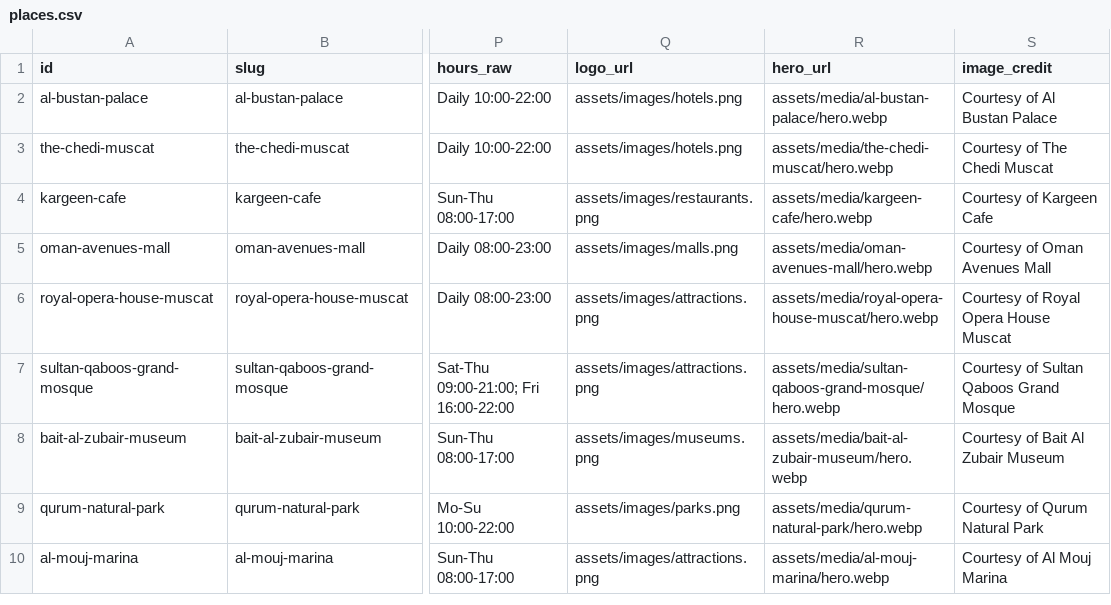
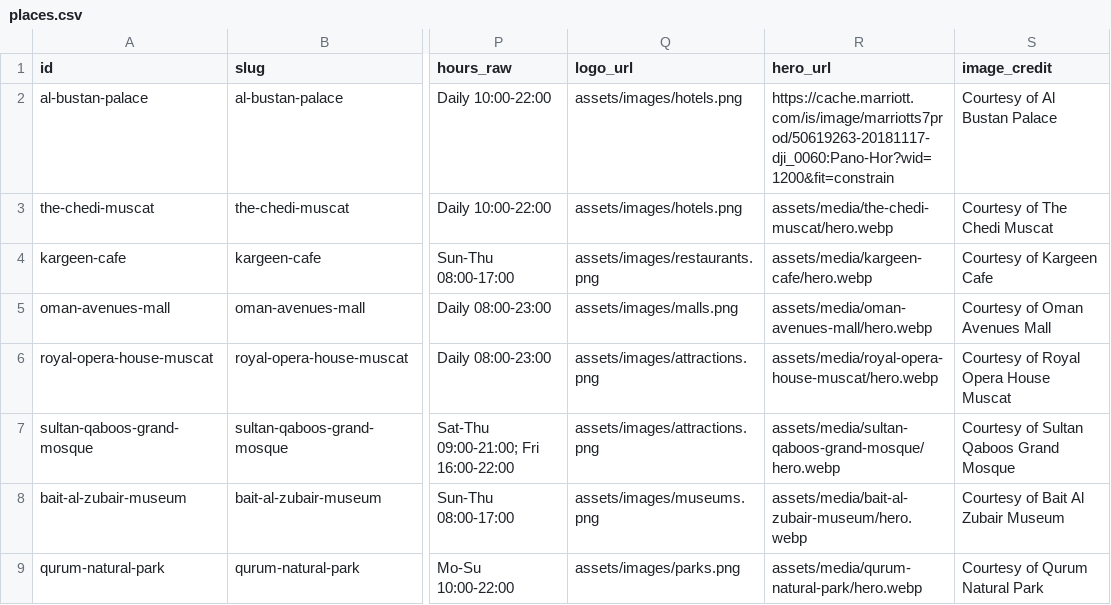
Before and after one commit to Muhraf2020/bestmuscat-new2.01, a CSV file: data/sources/places.csv, drawn as a sheet; only a part is shown, gaps mark what is left out; the shorter side is filled out with more unchanged rows; the diff names each change by its address in the sheet, - before the commit and + after, or states it on an @@ line.

Commit message:
places.csv

```diff
--- a/data/sources/places.csv
+++ b/data/sources/places.csv
-R2 (hero_url): assets/media/al-bustan-palace/hero.webp
+R2 (hero_url): https://cache.marriott.com/is/image/marriotts7prod/50619263-20181117-dji_0060:Pano-Hor?wid=1200&fit=constrain
```
